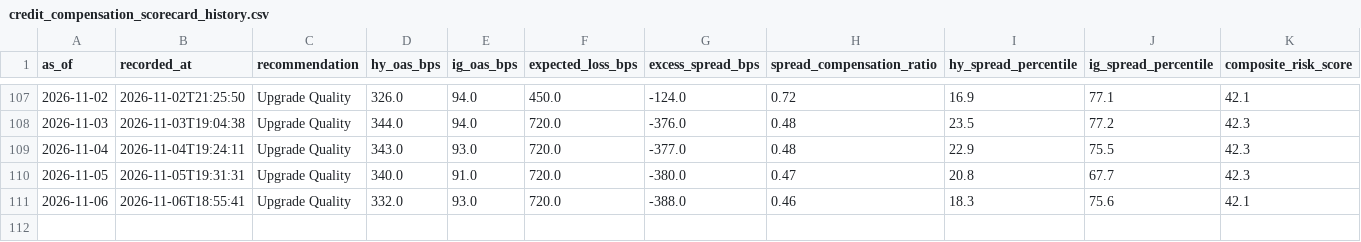
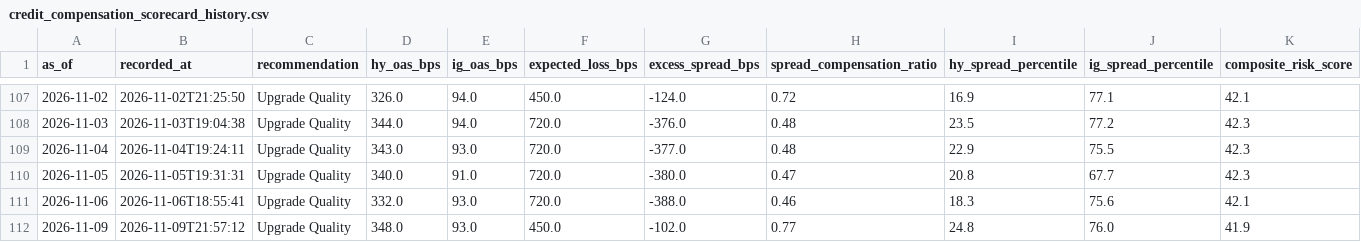
Before and after one commit to AaronMAlbright/credit-risk-dashboard, a CSV file: history/credit_compensation_scorecard_history.csv, drawn as a sheet; only a part is shown, gaps mark what is left out; rows hold the shown columns only; the diff names each change by its address in the sheet, - before the commit and + after, or states it on an @@ line.

```diff
--- a/history/credit_compensation_scorecard_history.csv
+++ b/history/credit_compensation_scorecard_history.csv
+row 112: 2026-11-09 | 2026-11-09T21:57:12 | Upgrade Quality | 348.0 | 93.0 | 450.0 | -102.0 | 0.77 | 24.8 | 76.0 | 41.9
```
Also changed, not shown: history/model_run_history.csv, 1 other file.
